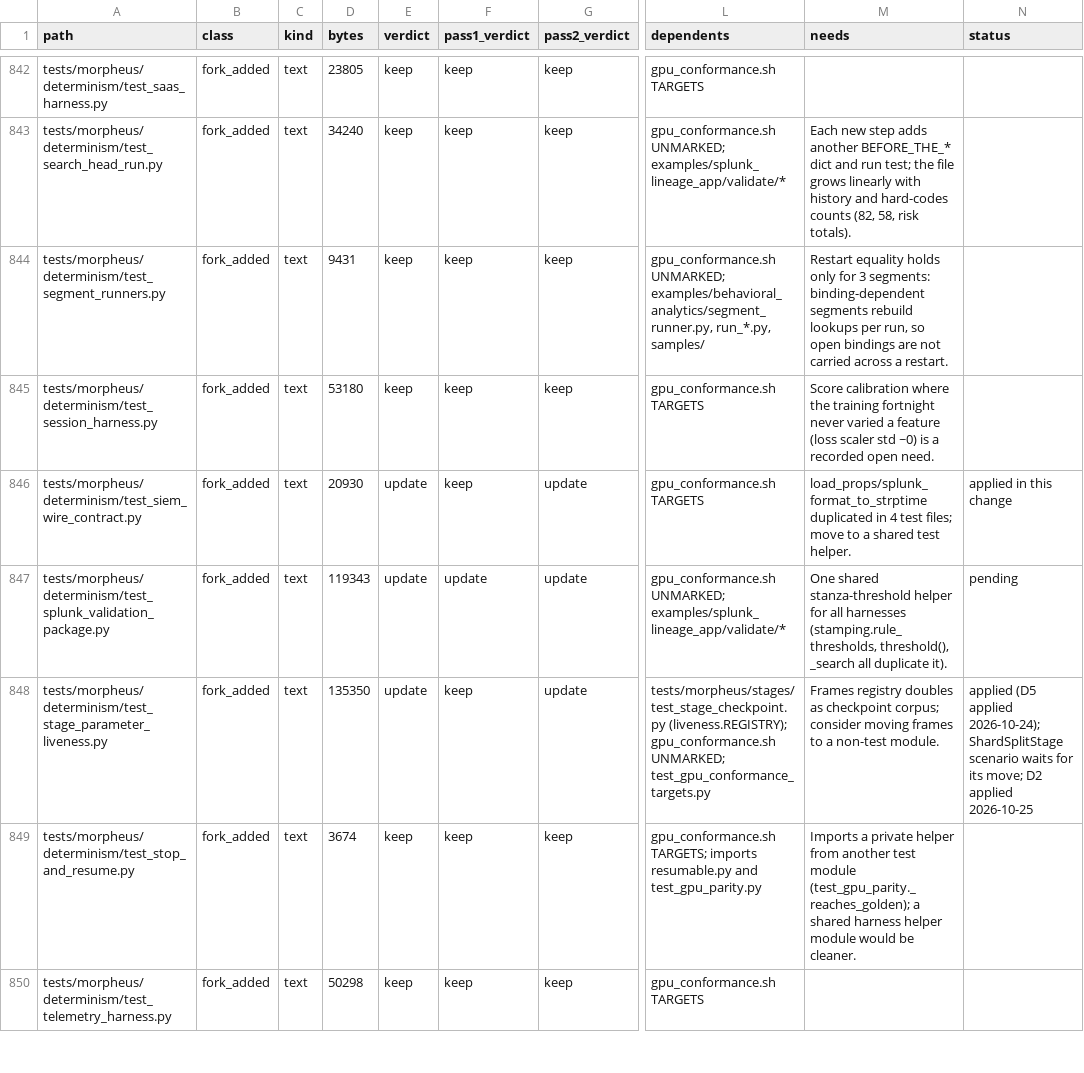
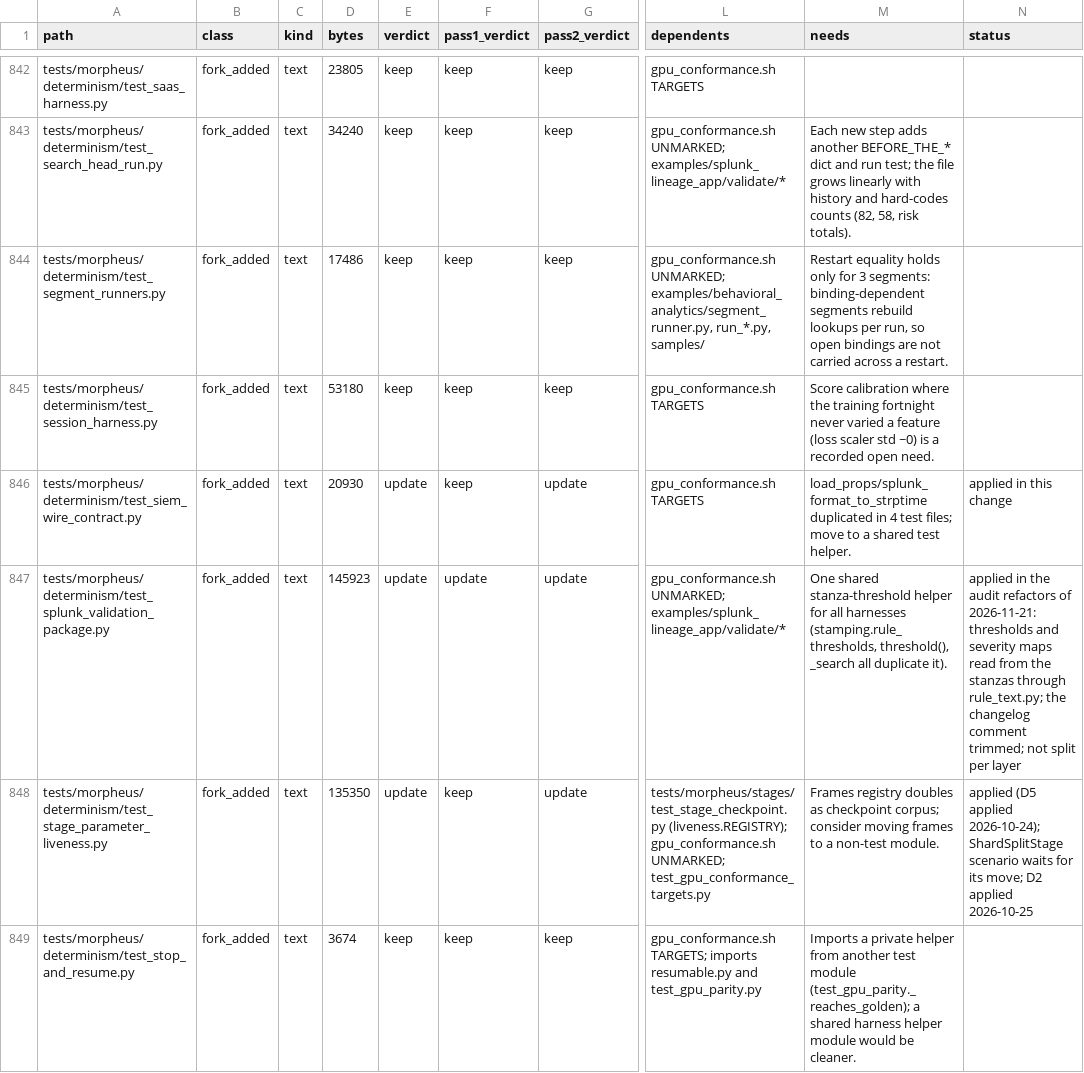
Before and after one commit to kj299/Morpheus, a CSV file: ci/artifacts/repository_audit_manifest.csv, drawn as a sheet; only a part is shown, gaps mark what is left out; the shorter side is filled out with more unchanged rows; the diff covers the shown part only; the diff names each change by its address in the sheet, - before the commit and + after, or states it on an @@ line.

```diff
--- a/ci/artifacts/repository_audit_manifest.csv
+++ b/ci/artifacts/repository_audit_manifest.csv
-D844 (bytes): 9431
+D844 (bytes): 17486
-D847 (bytes): 119343
+D847 (bytes): 145923
-N847 (status): pending
+N847 (status): applied in the audit refactors of 2026-11-21: thresholds and severity maps read from the stanzas through rule_text.py; the changelog comment trimmed; not split per layer
```
Also changed, not shown: 3 added rows, 2 removed rows and 52 edited cells elsewhere in this file, 41 other files.
